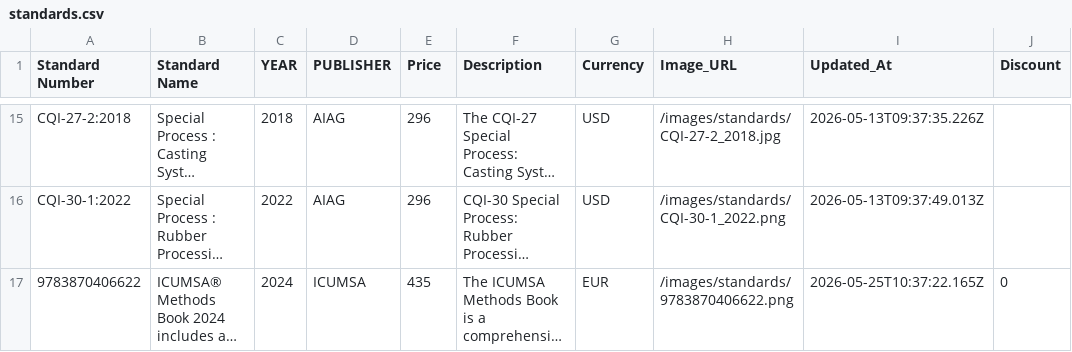
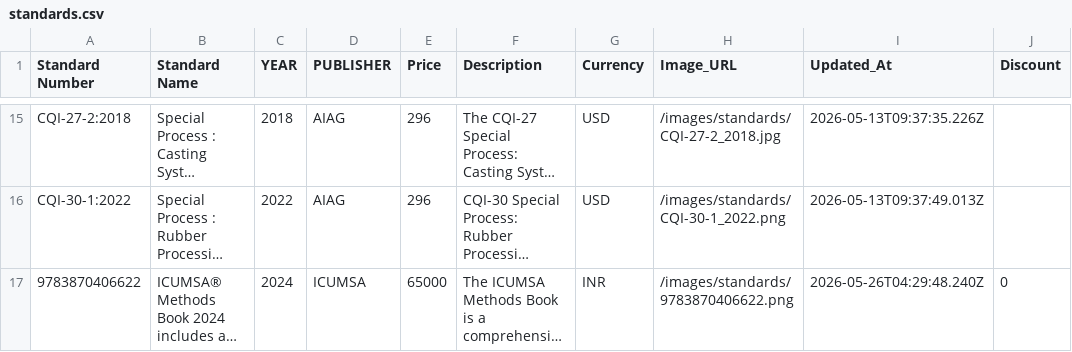
Before and after one commit to sudhirg3173-star/bookstore, a CSV file: data/standards.csv, drawn as a sheet; only a part is shown, gaps mark what is left out; long unchanged cells end in …; the diff names each change by its address in the sheet, - before the commit and + after, or states it on an @@ line.

Commit message:
ICUMSA standard price updated

```diff
--- a/data/standards.csv
+++ b/data/standards.csv
-E17 (Price): 435
+E17 (Price): 65000
-G17 (Currency): EUR
+G17 (Currency): INR
-I17 (Updated_At): 2026-05-25T10:37:22.165Z
+I17 (Updated_At): 2026-05-26T04:29:48.240Z
```
